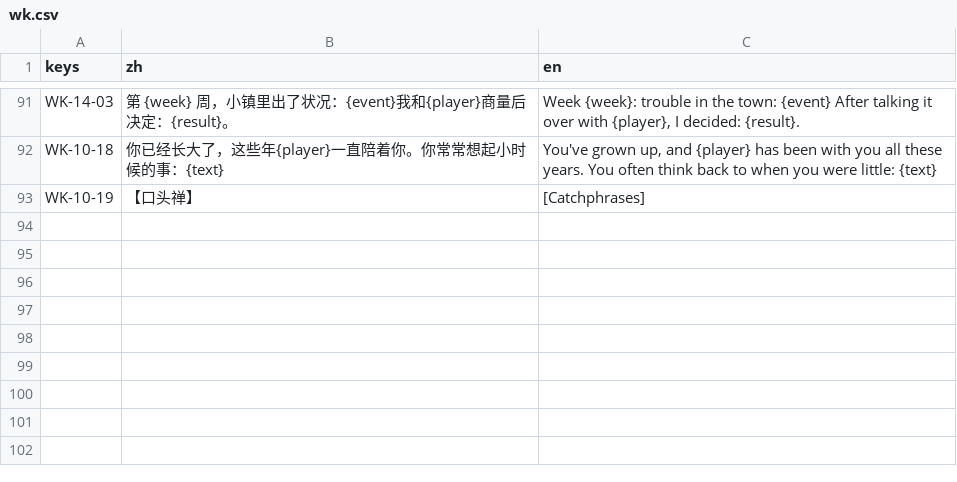
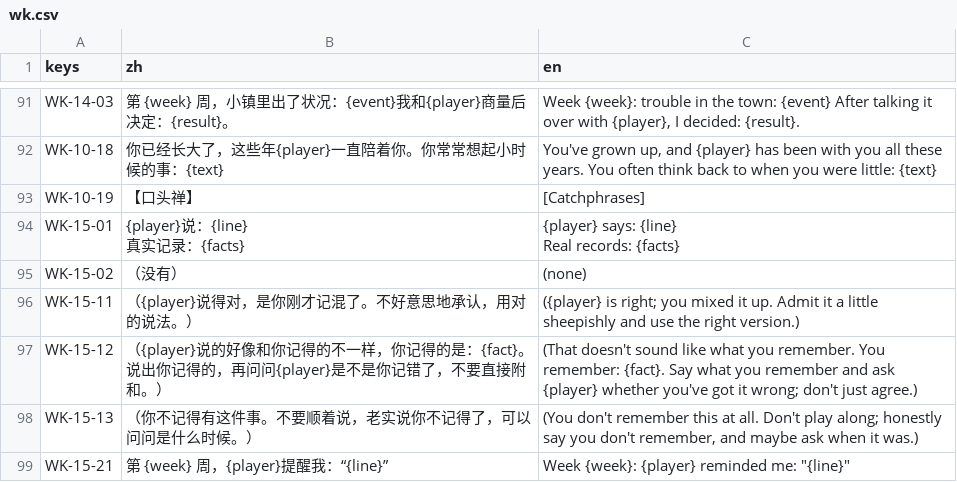
Before and after one commit to yijiuxia/to-you-tomorrow, a CSV file: text/wk.csv, drawn as a sheet; only a part is shown, gaps mark what is left out; ↵ is a line break in a cell; the diff names each change by its address in the sheet, - before the commit and + after, or states it on an @@ line.

```diff
--- a/text/wk.csv
+++ b/text/wk.csv
+row 94: WK-15-01 | {player}说：{line} ↵ 真实记录：{facts} | {player} says: {line} ↵ Real records: {facts}
+row 95: WK-15-02 | （没有） | (none)
+row 96: WK-15-11 | （{player}说得对，是你刚才记混了。不好意思地承认，用对的说法。） | ({player} is right; you mixed it up. Admit it a little sheepishly and use the right version.)
+row 97: WK-15-12 | （{player}说的好像和你记得的不一样，你记得的是：{fact}。说出你记得的，再问问{player}是不是你记错了，不要直接附和。） | (That doesn't sound like what you remember. You remember: {fact}. Say what you remember and ask {player} whether you've got it wrong; don't just agree.)
+row 98: WK-15-13 | （你不记得有这件事。不要顺着说，老实说你不记得了，可以问问是什么时候。） | (You don't remember this at all. Don't play along; honestly say you don't remember, and maybe ask when it was.)
+row 99: WK-15-21 | 第 {week} 周，{player}提醒我：“{line}” | Week {week}: {player} reminded me: "{line}"
```
Also changed, not shown: data/balance.csv, 13 other files.
